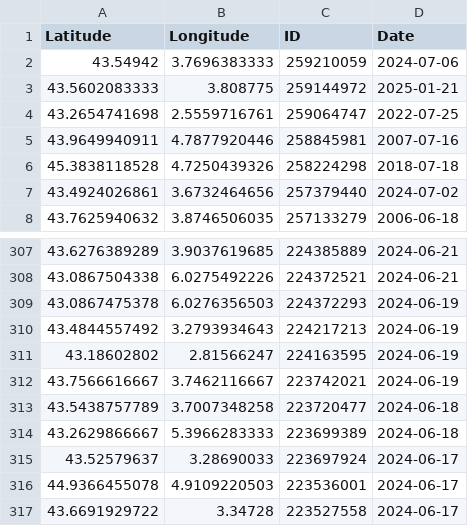
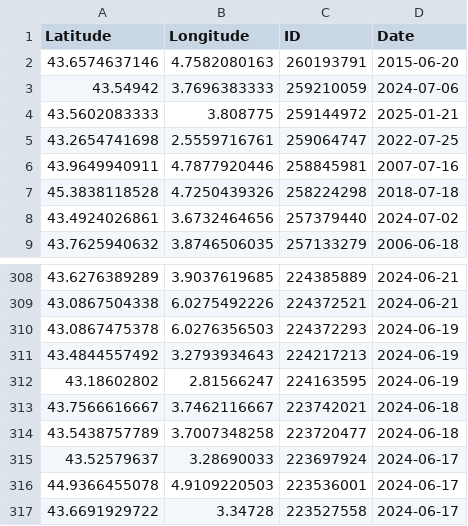
Before and after one commit to CigalesdeFrance/CARTES, a CSV file: BDD/INATURALIST/Lyristes_plebejus.csv, drawn as a sheet; only a part is shown, gaps mark what is left out.

```diff
--- a/BDD/INATURALIST/Lyristes_plebejus.csv
+++ b/BDD/INATURALIST/Lyristes_plebejus.csv
@@ -1,2 +1,3 @@
 Latitude,Longitude,ID,Date
+43.6574637146,4.7582080163,260193791,2015-06-20
 43.54942,3.7696383333,259210059,2024-07-06
@@ -311,5 +312,4 @@ Latitude,Longitude,ID,Date
 43.18602802,2.81566247,224163595,2024-06-19
-43.7566616667,3.7462116667,223742021,2024-06-19
+43.7566616667,3.7462116667,223742021,2024-06-18
 43.5438757789,3.7007348258,223720477,2024-06-18
-43.2629866667,5.3966283333,223699389,2024-06-18
 43.52579637,3.28690033,223697924,2024-06-17
```
Also changed, not shown: BDD/GBIF/Cicadetta_montana.csv, BDD/INATURALIST/Cicada_orni.csv, 14 other files.
